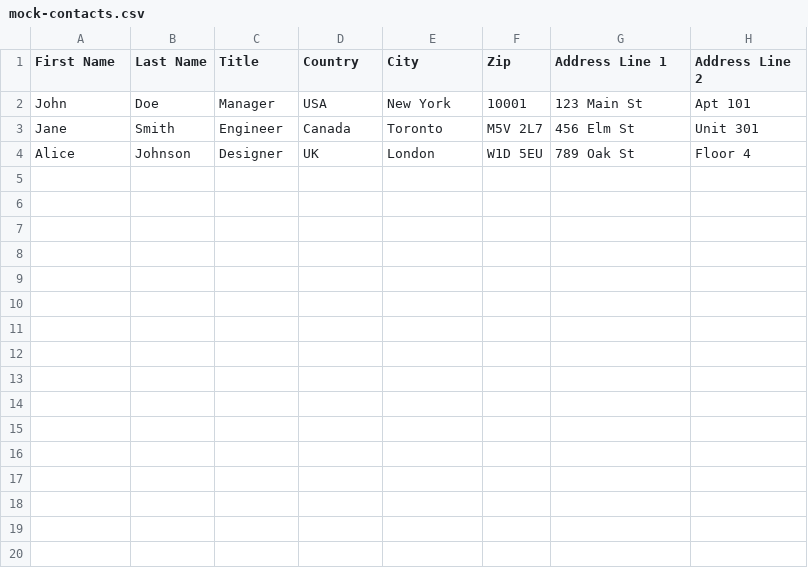
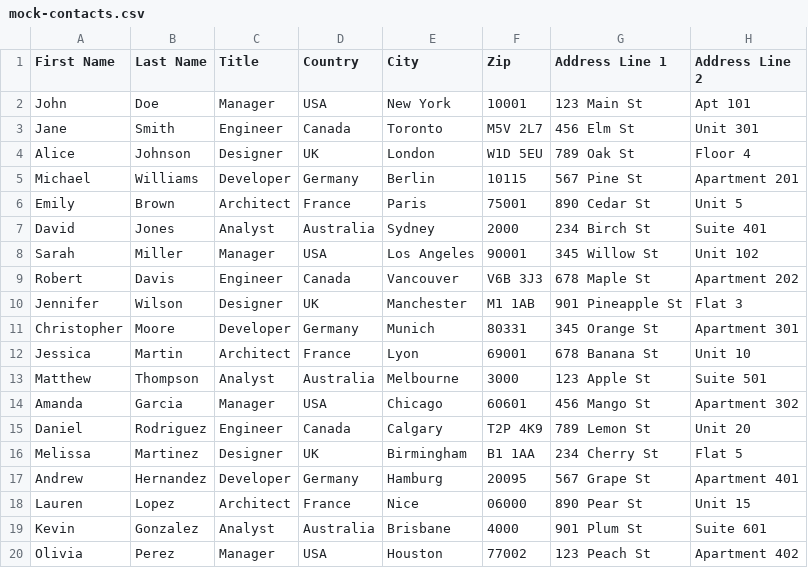
Before and after one commit to hoabao0809/otto-assignment, a CSV file: todo-backend/src/_mock/mock-contacts.csv, drawn as a sheet; the diff names each change by its address in the sheet, - before the commit and + after, or states it on an @@ line.

```diff
--- a/todo-backend/src/_mock/mock-contacts.csv
+++ b/todo-backend/src/_mock/mock-contacts.csv
+row 5: Michael | Williams | Developer | Germany | Berlin | 10115 | 567 Pine St | Apartment 201
+row 6: Emily | Brown | Architect | France | Paris | 75001 | 890 Cedar St | Unit 5
+row 7: David | Jones | Analyst | Australia | Sydney | 2000 | 234 Birch St | Suite 401
+row 8: Sarah | Miller | Manager | USA | Los Angeles | 90001 | 345 Willow St | Unit 102
+row 9: Robert | Davis | Engineer | Canada | Vancouver | V6B 3J3 | 678 Maple St | Apartment 202
+row 10: Jennifer | Wilson | Designer | UK | Manchester | M1 1AB | 901 Pineapple St | Flat 3
+row 11: Christopher | Moore | Developer | Germany | Munich | 80331 | 345 Orange St | Apartment 301
+row 12: Jessica | Martin | Architect | France | Lyon | 69001 | 678 Banana St | Unit 10
+row 13: Matthew | Thompson | Analyst | Australia | Melbourne | 3000 | 123 Apple St | Suite 501
+row 14: Amanda | Garcia | Manager | USA | Chicago | 60601 | 456 Mango St | Apartment 302
+row 15: Daniel | Rodriguez | Engineer | Canada | Calgary | T2P 4K9 | 789 Lemon St | Unit 20
+row 16: Melissa | Martinez | Designer | UK | Birmingham | B1 1AA | 234 Cherry St | Flat 5
+row 17: Andrew | Hernandez | Developer | Germany | Hamburg | 20095 | 567 Grape St | Apartment 401
+row 18: Lauren | Lopez | Architect | France | Nice | 06000 | 890 Pear St | Unit 15
+row 19: Kevin | Gonzalez | Analyst | Australia | Brisbane | 4000 | 901 Plum St | Suite 601
+row 20: Olivia | Perez | Manager | USA | Houston | 77002 | 123 Peach St | Apartment 402
```
Also changed, not shown: 19 other files.
